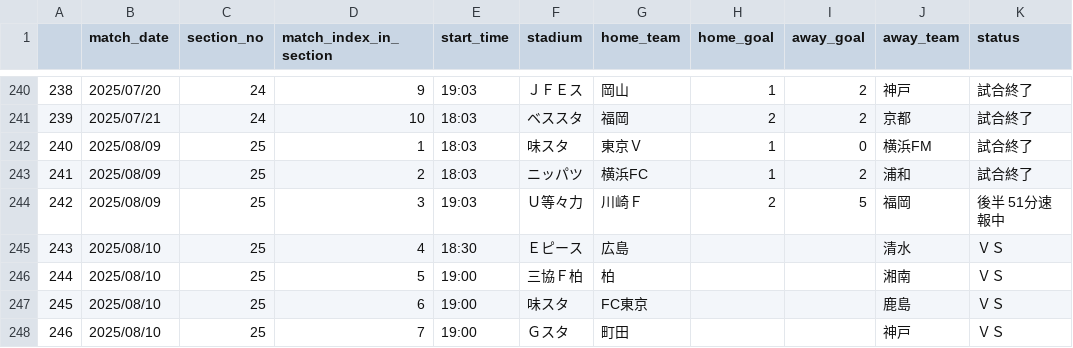
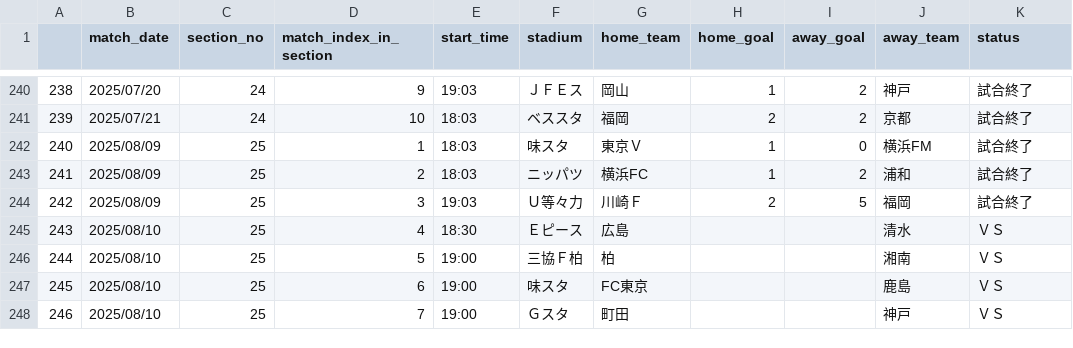
Before and after one commit to mokekuma-git/JLeague_Matches-Bar_Graph, a CSV file: docs/csv/2025_allmatch_result-J1.csv, drawn as a sheet; only a part is shown, gaps mark what is left out.

```diff
--- a/docs/csv/2025_allmatch_result-J1.csv
+++ b/docs/csv/2025_allmatch_result-J1.csv
@@ -243,3 +243,3 @@
 241,2025/08/09,25,2,18:03,ニッパツ,横浜FC,1,2,浦和,試合終了
-242,2025/08/09,25,3,19:03,Ｕ等々力,川崎Ｆ,2,5,福岡,後半 51分速報中
+242,2025/08/09,25,3,19:03,Ｕ等々力,川崎Ｆ,2,5,福岡,試合終了
 243,2025/08/10,25,4,18:30,Ｅピース,広島,,,清水,ＶＳ
```
Also changed, not shown: docs/csv/csv_timestamp.csv.
